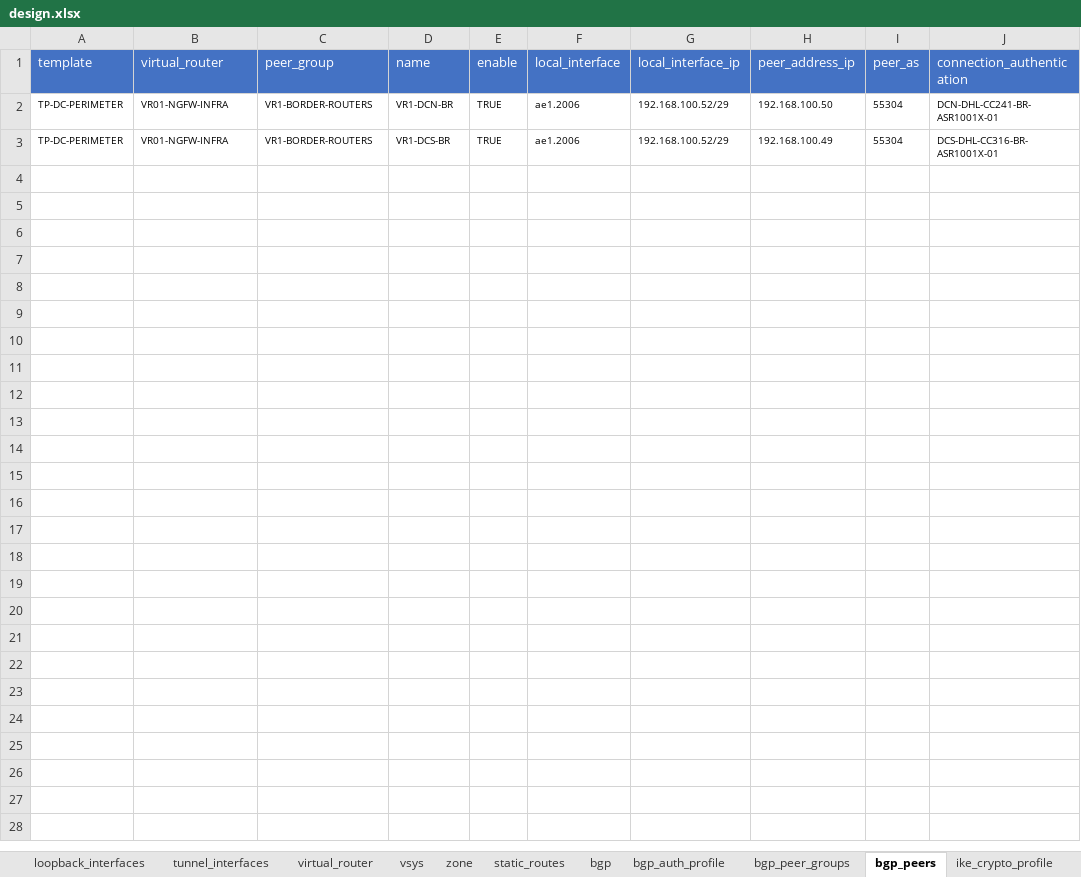
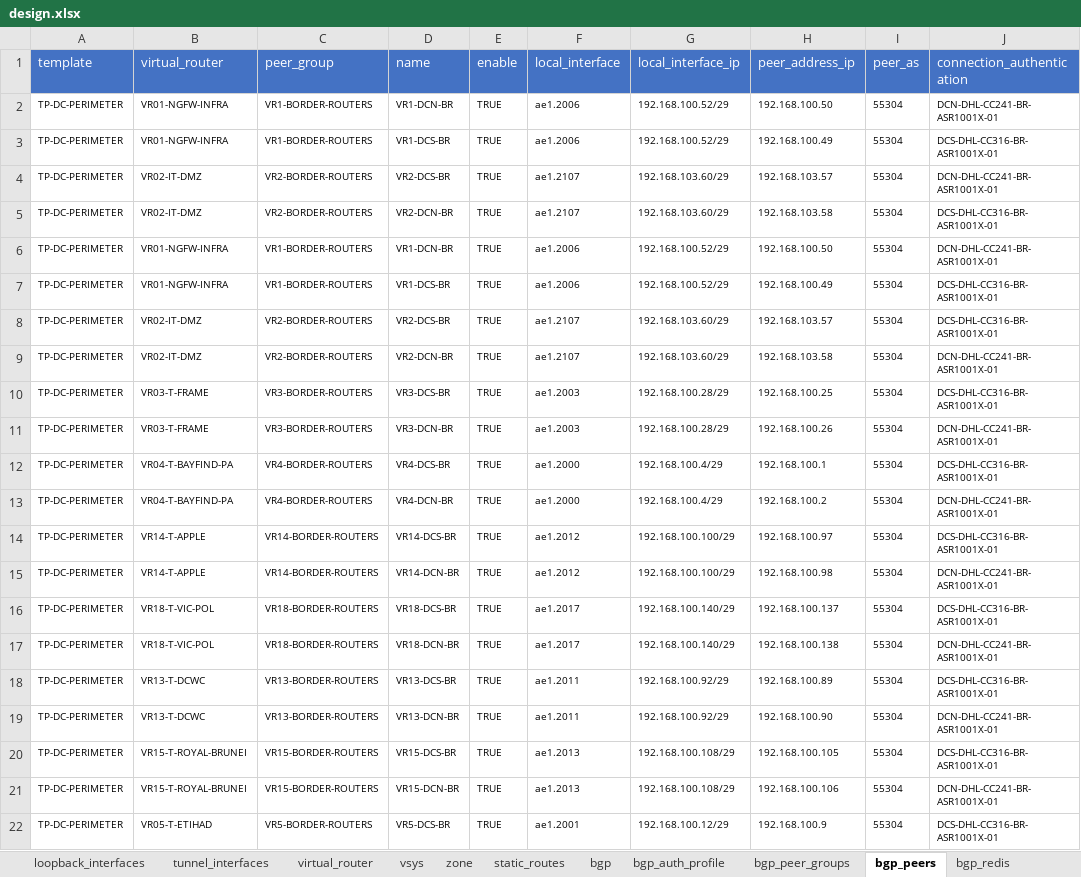
Before and after one commit to SudarshanVK/panorama_python, an Excel workbook: design.xlsx, sheet bgp_peers, drawn as a sheet; only a part is shown; values as stored, in another font and other column widths than the file's, no borders; the diff covers the shown part only; the diff names each change by its address in the sheet, - before the commit and + after, or states it on an @@ line.

```diff
--- a/design.xlsx (sheet bgp_peers)
+++ b/design.xlsx (sheet bgp_peers)
+sheet tab: bgp_redis
+row 4: TP-DC-PERIMETER | VR02-IT-DMZ | VR2-BORDER-ROUTERS | VR2-DCS-BR | TRUE | ae1.2107 | 192.168.103.60/29 | 192.168.103.57 | 55304 | DCN-DHL-CC241-BR-ASR1001X-01
+row 5: TP-DC-PERIMETER | VR02-IT-DMZ | VR2-BORDER-ROUTERS | VR2-DCN-BR | TRUE | ae1.2107 | 192.168.103.60/29 | 192.168.103.58 | 55304 | DCS-DHL-CC316-BR-ASR1001X-01
+row 6: TP-DC-PERIMETER | VR01-NGFW-INFRA | VR1-BORDER-ROUTERS | VR1-DCN-BR | TRUE | ae1.2006 | 192.168.100.52/29 | 192.168.100.50 | 55304 | DCN-DHL-CC241-BR-ASR1001X-01
+row 7: TP-DC-PERIMETER | VR01-NGFW-INFRA | VR1-BORDER-ROUTERS | VR1-DCS-BR | TRUE | ae1.2006 | 192.168.100.52/29 | 192.168.100.49 | 55304 | DCS-DHL-CC316-BR-ASR1001X-01
+row 8: TP-DC-PERIMETER | VR02-IT-DMZ | VR2-BORDER-ROUTERS | VR2-DCS-BR | TRUE | ae1.2107 | 192.168.103.60/29 | 192.168.103.57 | 55304 | DCS-DHL-CC316-BR-ASR1001X-01
+row 9: TP-DC-PERIMETER | VR02-IT-DMZ | VR2-BORDER-ROUTERS | VR2-DCN-BR | TRUE | ae1.2107 | 192.168.103.60/29 | 192.168.103.58 | 55304 | DCN-DHL-CC241-BR-ASR1001X-01
+row 10: TP-DC-PERIMETER | VR03-T-FRAME | VR3-BORDER-ROUTERS | VR3-DCS-BR | TRUE | ae1.2003 | 192.168.100.28/29 | 192.168.100.25 | 55304 | DCS-DHL-CC316-BR-ASR1001X-01
+row 11: TP-DC-PERIMETER | VR03-T-FRAME | VR3-BORDER-ROUTERS | VR3-DCN-BR | TRUE | ae1.2003 | 192.168.100.28/29 | 192.168.100.26 | 55304 | DCN-DHL-CC241-BR-ASR1001X-01
+row 12: TP-DC-PERIMETER | VR04-T-BAYFIND-PA | VR4-BORDER-ROUTERS | VR4-DCS-BR | TRUE | ae1.2000 | 192.168.100.4/29 | 192.168.100.1 | 55304 | DCS-DHL-CC316-BR-ASR1001X-01
+row 13: TP-DC-PERIMETER | VR04-T-BAYFIND-PA | VR4-BORDER-ROUTERS | VR4-DCN-BR | TRUE | ae1.2000 | 192.168.100.4/29 | 192.168.100.2 | 55304 | DCN-DHL-CC241-BR-ASR1001X-01
+row 14: TP-DC-PERIMETER | VR14-T-APPLE | VR14-BORDER-ROUTERS | VR14-DCS-BR | TRUE | ae1.2012 | 192.168.100.100/29 | 192.168.100.97 | 55304 | DCS-DHL-CC316-BR-ASR1001X-01
+row 15: TP-DC-PERIMETER | VR14-T-APPLE | VR14-BORDER-ROUTERS | VR14-DCN-BR | TRUE | ae1.2012 | 192.168.100.100/29 | 192.168.100.98 | 55304 | DCN-DHL-CC241-BR-ASR1001X-01
+row 16: TP-DC-PERIMETER | VR18-T-VIC-POL | VR18-BORDER-ROUTERS | VR18-DCS-BR | TRUE | ae1.2017 | 192.168.100.140/29 | 192.168.100.137 | 55304 | DCS-DHL-CC316-BR-ASR1001X-01
+row 17: TP-DC-PERIMETER | VR18-T-VIC-POL | VR18-BORDER-ROUTERS | VR18-DCN-BR | TRUE | ae1.2017 | 192.168.100.140/29 | 192.168.100.138 | 55304 | DCN-DHL-CC241-BR-ASR1001X-01
+row 18: TP-DC-PERIMETER | VR13-T-DCWC | VR13-BORDER-ROUTERS | VR13-DCS-BR | TRUE | ae1.2011 | 192.168.100.92/29 | 192.168.100.89 | 55304 | DCS-DHL-CC316-BR-ASR1001X-01
+row 19: TP-DC-PERIMETER | VR13-T-DCWC | VR13-BORDER-ROUTERS | VR13-DCN-BR | TRUE | ae1.2011 | 192.168.100.92/29 | 192.168.100.90 | 55304 | DCN-DHL-CC241-BR-ASR1001X-01
+row 20: TP-DC-PERIMETER | VR15-T-ROYAL-BRUNEI | VR15-BORDER-ROUTERS | VR15-DCS-BR | TRUE | ae1.2013 | 192.168.100.108/29 | 192.168.100.105 | 55304 | DCS-DHL-CC316-BR-ASR1001X-01
+row 21: TP-DC-PERIMETER | VR15-T-ROYAL-BRUNEI | VR15-BORDER-ROUTERS | VR15-DCN-BR | TRUE | ae1.2013 | 192.168.100.108/29 | 192.168.100.106 | 55304 | DCN-DHL-CC241-BR-ASR1001X-01
+row 22: TP-DC-PERIMETER | VR05-T-ETIHAD | VR5-BORDER-ROUTERS | VR5-DCS-BR | TRUE | ae1.2001 | 192.168.100.12/29 | 192.168.100.9 | 55304 | DCS-DHL-CC316-BR-ASR1001X-01
```
Also changed, not shown: 109 added rows elsewhere in this sheet, sheet bgp, sheet bgp_peer_groups, sheet bgp_auth_profile, 3 other files.
